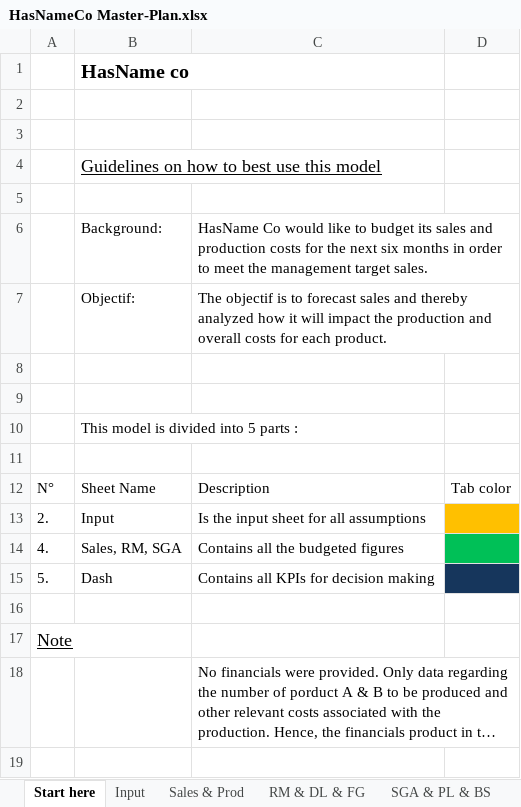
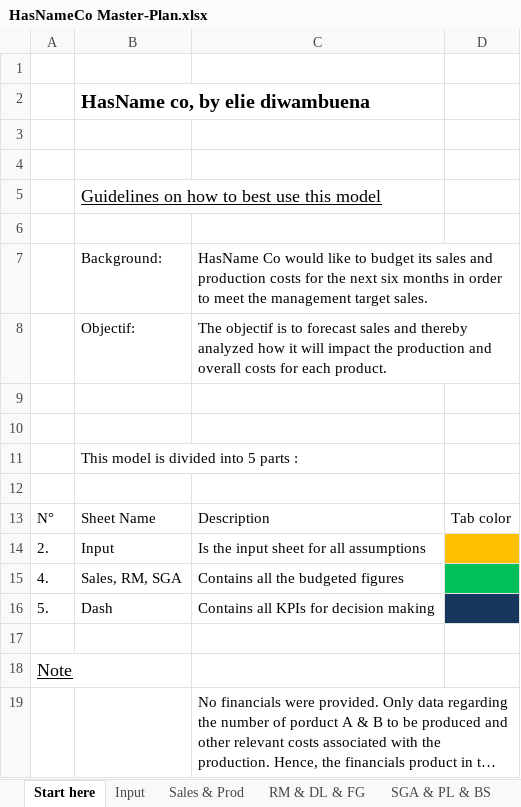
Before and after one commit to eliediwa9/Financial-and-Data-Analysis, an Excel workbook: HasNameCo Master-Plan.xlsx, sheet Start here, drawn as a sheet; long unchanged cells end in …; values as stored, in another font and other column widths than the file's, no borders; addresses are those after the commit; the diff names each change by its address in the sheet, - before the commit and + after, or states it on an @@ line.

Commit message:
Update HasNameCo Master-Plan.xlsx

```diff
--- a/HasNameCo Master-Plan.xlsx (sheet Start here)
+++ b/HasNameCo Master-Plan.xlsx (sheet Start here)
+row 1: (empty)
-B2: HasName co
+B2: HasName co, by elie diwambuena
```
Also changed, not shown: sheet Dash, sheet Input, sheet Sales & Prod, sheet RM & DL & FG, sheet SGA & PL & BS, charts or pictures.
